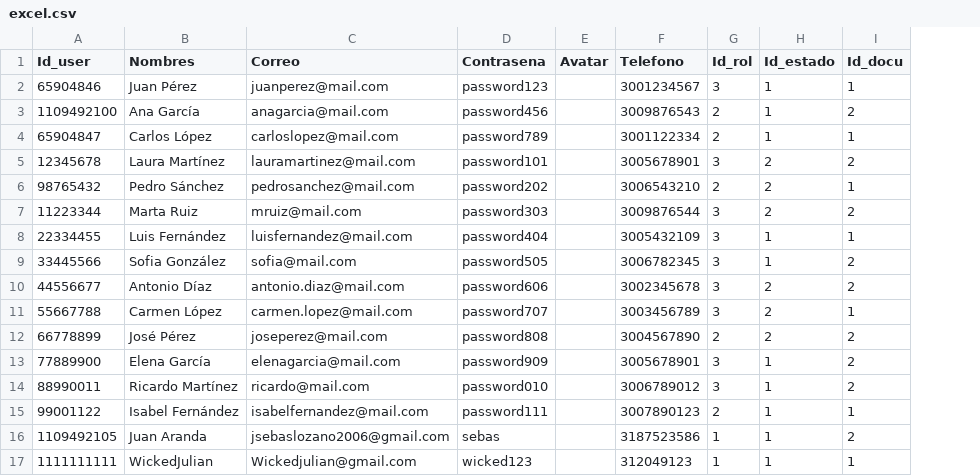
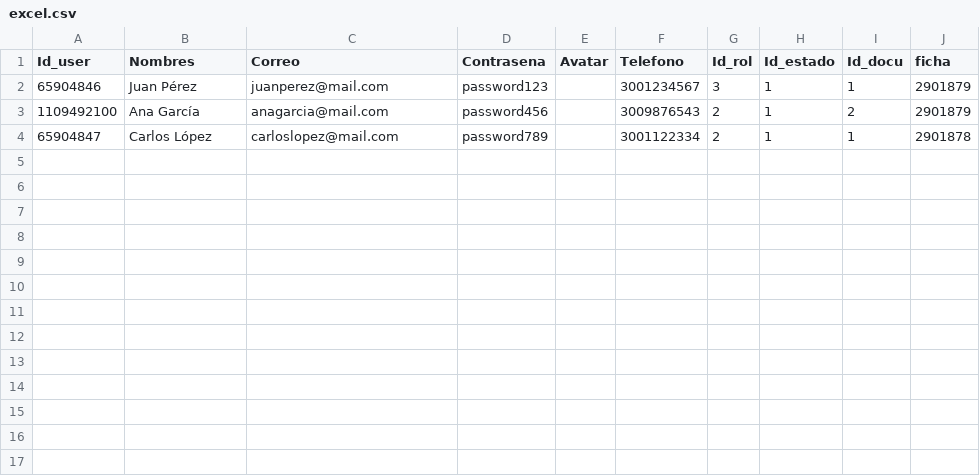
Before and after one commit to EdierMoyano/TeamTalks, a CSV file: admin/registrousers/excel/excel.csv, drawn as a sheet; removed rows and columns are numbered as before the commit, all else as after; the diff names each change by its address in the sheet, - before the commit and + after, or states it on an @@ line.

Commit message:
Se ree estrutura todo lo que tien q ver con la carga de neuvos usuarios con validaciones segun su rol , tambien se crea interfaz de las fichas para poder crear fichas nuevas , y asignar sus docentes a estas ramas , y se inicia interfaz de clases .

```diff
--- a/admin/registrousers/excel/excel.csv
+++ b/admin/registrousers/excel/excel.csv
+column J (ficha), rows 2-4: 2901879 | 2901879 | 2901878
-row 5: 12345678 | Laura Martínez | lauramartinez@mail.com | password101 |  | 3005678901 | 3 | 2 | 2
-row 6: 98765432 | Pedro Sánchez | pedrosanchez@mail.com | password202 |  | 3006543210 | 2 | 2 | 1
-row 7: 11223344 | Marta Ruiz | mruiz@mail.com | password303 |  | 3009876544 | 3 | 2 | 2
-row 8: 22334455 | Luis Fernández | luisfernandez@mail.com | password404 |  | 3005432109 | 3 | 1 | 1
-row 9: 33445566 | Sofia González | sofia@mail.com | password505 |  | 3006782345 | 3 | 1 | 2
-row 10: 44556677 | Antonio Díaz | antonio.diaz@mail.com | password606 |  | 3002345678 | 3 | 2 | 2
-row 11: 55667788 | Carmen López | carmen.lopez@mail.com | password707 |  | 3003456789 | 3 | 2 | 1
-row 12: 66778899 | José Pérez | joseperez@mail.com | password808 |  | 3004567890 | 2 | 2 | 2
-row 13: 77889900 | Elena García | elenagarcia@mail.com | password909 |  | 3005678901 | 3 | 1 | 2
-row 14: 88990011 | Ricardo Martínez | ricardo@mail.com | password010 |  | 3006789012 | 3 | 1 | 2
-row 15: 99001122 | Isabel Fernández | isabelfernandez@mail.com | password111 |  | 3007890123 | 2 | 1 | 1
-row 16: 1109492105 | Juan Aranda | jsebaslozano2006@gmail.com | sebas |  | 3187523586 | 1 | 1 | 2
-row 17: 1111111111 | WickedJulian | Wickedjulian@gmail.com | wicked123 |  | 312049123 | 1 | 1 | 1
```
Also changed, not shown: 5 other files.
